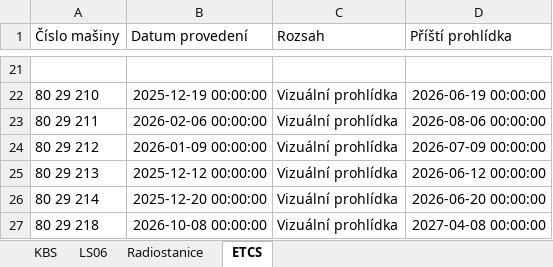
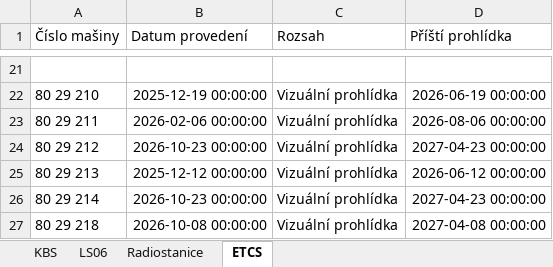
Before and after one commit to truckcsgofan-P5/Prohlidky, an Excel workbook: prohlidky.xlsx, sheet ETCS, drawn as a sheet; only a part is shown, gaps mark what is left out; values as stored, in another font and other column widths than the file's, no borders; the diff names each change by its address in the sheet, - before the commit and + after, or states it on an @@ line.

Commit message:
Aktualizace dat z webové aplikace

```diff
--- a/prohlidky.xlsx (sheet ETCS)
+++ b/prohlidky.xlsx (sheet ETCS)
-B24 (Datum provedení): 2026-01-09 00:00:00
+B24 (Datum provedení): 2026-10-23 00:00:00
-D24 (Příští prohlídka): 2026-07-09 00:00:00
+D24 (Příští prohlídka): 2027-04-23 00:00:00
-B26 (Datum provedení): 2025-12-20 00:00:00
+B26 (Datum provedení): 2026-10-23 00:00:00
-D26 (Příští prohlídka): 2026-06-20 00:00:00
+D26 (Příští prohlídka): 2027-04-23 00:00:00
```
